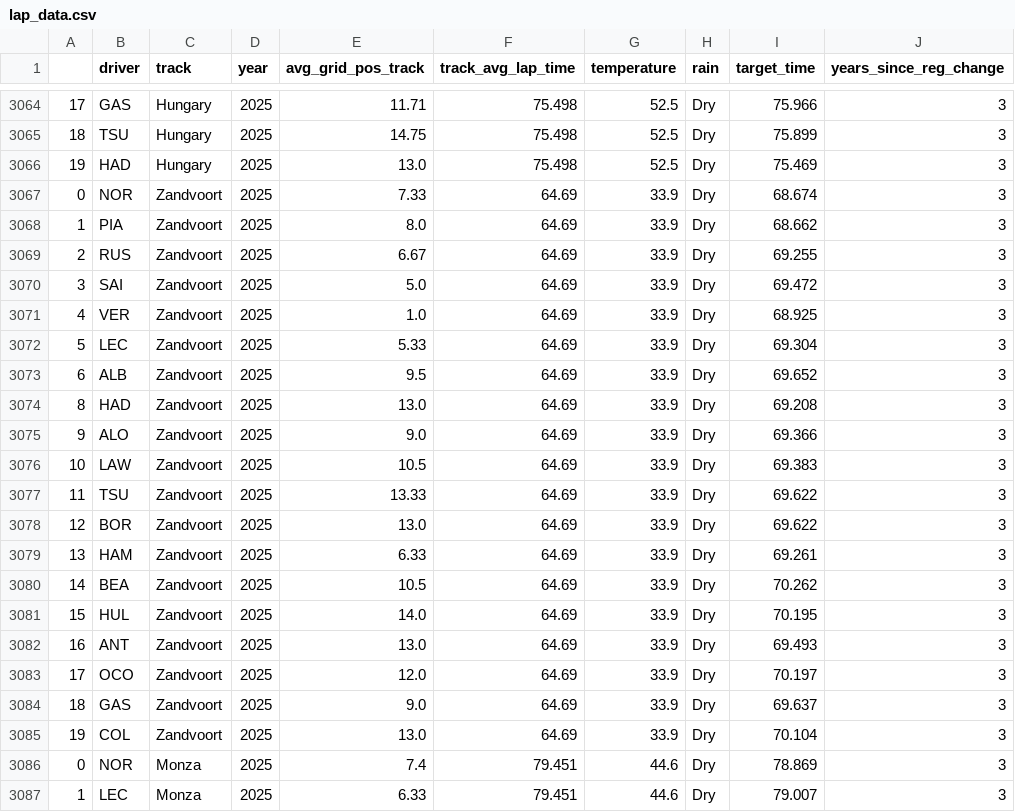
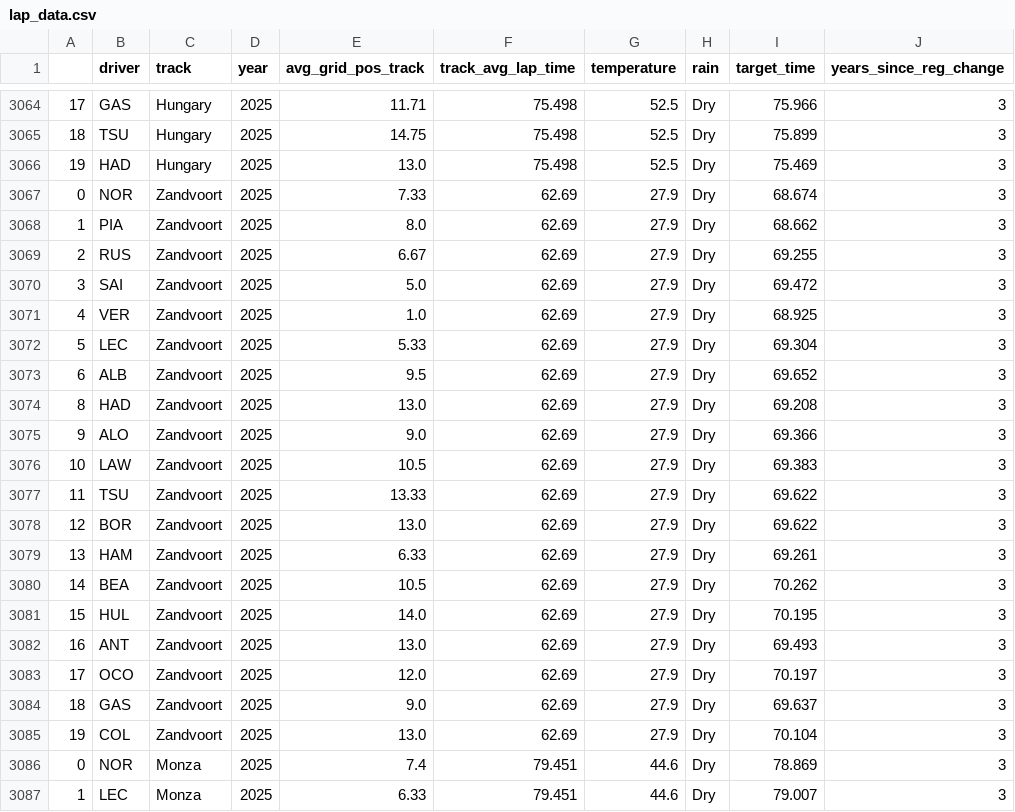
Before and after one commit to tmalik1116/F1_Quali_Predictor_ML, a CSV file: backend/data/lap_data.csv, drawn as a sheet; only a part is shown, gaps mark what is left out; the diff covers the shown part only.

```diff
--- a/backend/data/lap_data.csv
+++ b/backend/data/lap_data.csv
@@ -3066,21 +3066,21 @@
 19,HAD,Hungary,2025,13.0,75.498,52.5,Dry,75.469,3
-0,NOR,Zandvoort,2025,7.33,64.69,33.9,Dry,68.674,3
-1,PIA,Zandvoort,2025,8.0,64.69,33.9,Dry,68.662,3
-2,RUS,Zandvoort,2025,6.67,64.69,33.9,Dry,69.255,3
-3,SAI,Zandvoort,2025,5.0,64.69,33.9,Dry,69.472,3
-4,VER,Zandvoort,2025,1.0,64.69,33.9,Dry,68.925,3
-5,LEC,Zandvoort,2025,5.33,64.69,33.9,Dry,69.304,3
-6,ALB,Zandvoort,2025,9.5,64.69,33.9,Dry,69.652,3
-8,HAD,Zandvoort,2025,13.0,64.69,33.9,Dry,69.208,3
-9,ALO,Zandvoort,2025,9.0,64.69,33.9,Dry,69.366,3
-10,LAW,Zandvoort,2025,10.5,64.69,33.9,Dry,69.383,3
-11,TSU,Zandvoort,2025,13.33,64.69,33.9,Dry,69.622,3
-12,BOR,Zandvoort,2025,13.0,64.69,33.9,Dry,69.622,3
-13,HAM,Zandvoort,2025,6.33,64.69,33.9,Dry,69.261,3
-14,BEA,Zandvoort,2025,10.5,64.69,33.9,Dry,70.262,3
-15,HUL,Zandvoort,2025,14.0,64.69,33.9,Dry,70.195,3
-16,ANT,Zandvoort,2025,13.0,64.69,33.9,Dry,69.493,3
-17,OCO,Zandvoort,2025,12.0,64.69,33.9,Dry,70.197,3
-18,GAS,Zandvoort,2025,9.0,64.69,33.9,Dry,69.637,3
-19,COL,Zandvoort,2025,13.0,64.69,33.9,Dry,70.104,3
+0,NOR,Zandvoort,2025,7.33,62.69,27.9,Dry,68.674,3
+1,PIA,Zandvoort,2025,8.0,62.69,27.9,Dry,68.662,3
+2,RUS,Zandvoort,2025,6.67,62.69,27.9,Dry,69.255,3
+3,SAI,Zandvoort,2025,5.0,62.69,27.9,Dry,69.472,3
+4,VER,Zandvoort,2025,1.0,62.69,27.9,Dry,68.925,3
+5,LEC,Zandvoort,2025,5.33,62.69,27.9,Dry,69.304,3
+6,ALB,Zandvoort,2025,9.5,62.69,27.9,Dry,69.652,3
+8,HAD,Zandvoort,2025,13.0,62.69,27.9,Dry,69.208,3
+9,ALO,Zandvoort,2025,9.0,62.69,27.9,Dry,69.366,3
+10,LAW,Zandvoort,2025,10.5,62.69,27.9,Dry,69.383,3
+11,TSU,Zandvoort,2025,13.33,62.69,27.9,Dry,69.622,3
+12,BOR,Zandvoort,2025,13.0,62.69,27.9,Dry,69.622,3
+13,HAM,Zandvoort,2025,6.33,62.69,27.9,Dry,69.261,3
+14,BEA,Zandvoort,2025,10.5,62.69,27.9,Dry,70.262,3
+15,HUL,Zandvoort,2025,14.0,62.69,27.9,Dry,70.195,3
+16,ANT,Zandvoort,2025,13.0,62.69,27.9,Dry,69.493,3
+17,OCO,Zandvoort,2025,12.0,62.69,27.9,Dry,70.197,3
+18,GAS,Zandvoort,2025,9.0,62.69,27.9,Dry,69.637,3
+19,COL,Zandvoort,2025,13.0,62.69,27.9,Dry,70.104,3
 0,NOR,Monza,2025,7.4,79.451,44.6,Dry,78.869,3
```
Also changed, not shown: 119 edited cells elsewhere in this file, 1 other file.
